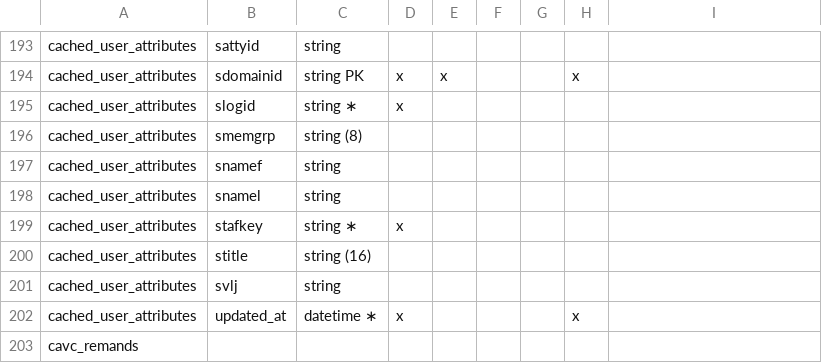
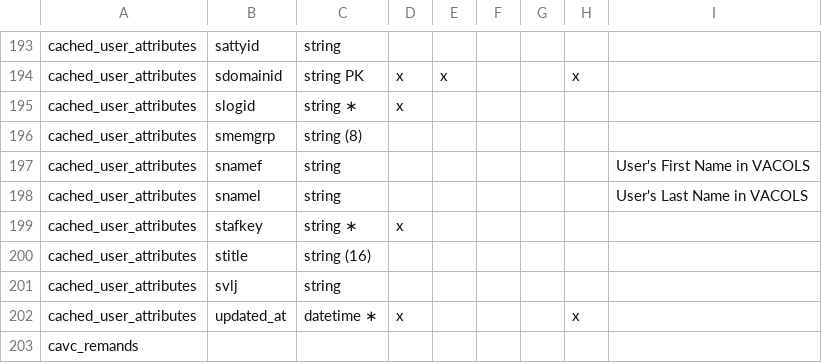
Before and after one commit to department-of-veterans-affairs/caseflow, a CSV file: docs/schema/caseflow.csv, drawn as a sheet; only a part is shown, gaps mark what is left out.

```diff
--- a/docs/schema/caseflow.csv
+++ b/docs/schema/caseflow.csv
@@ -196,4 +196,4 @@ cached_user_attributes,slogid,string ∗,x,,,,,
 cached_user_attributes,smemgrp,string (8),,,,,,
-cached_user_attributes,snamef,string,,,,,,
-cached_user_attributes,snamel,string,,,,,,
+cached_user_attributes,snamef,string,,,,,,User's First Name in VACOLS
+cached_user_attributes,snamel,string,,,,,,User's Last Name in VACOLS
 cached_user_attributes,stafkey,string ∗,x,,,,,
```
Also changed, not shown: 3 other files.
